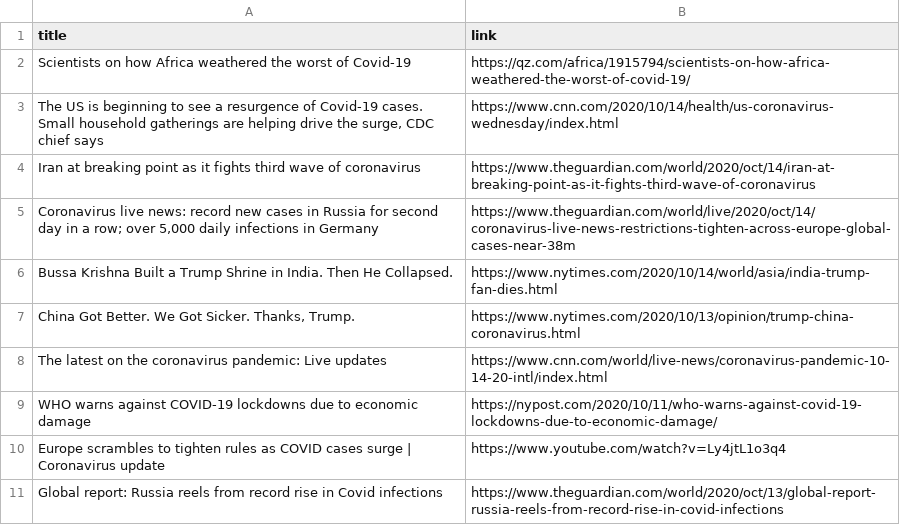
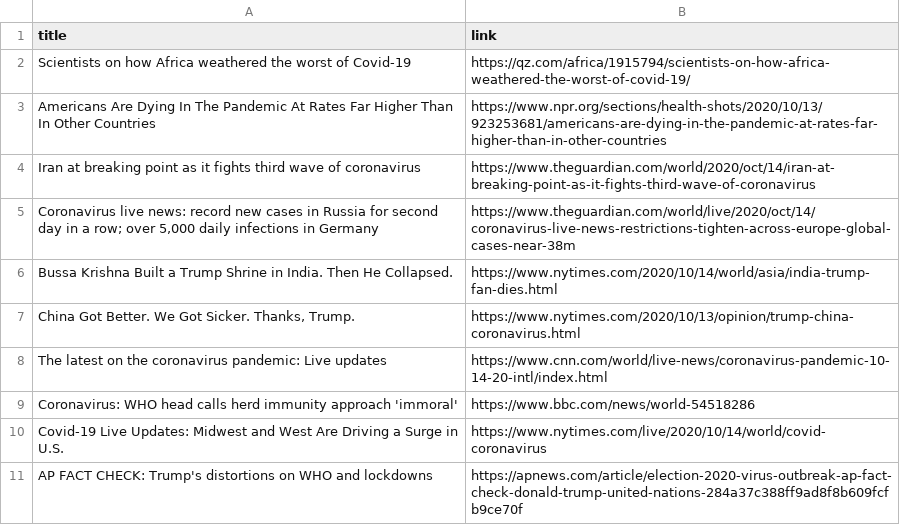
Before and after one commit to adrinerDP/livecod, a CSV file: data/news_google.csv, drawn as a sheet; removed rows and columns are numbered as before the commit, all else as after; the diff names each change by its address in the sheet, - before the commit and + after, or states it on an @@ line.

Commit message:
Run crawler and update current data

```diff
--- a/data/news_google.csv
+++ b/data/news_google.csv
-row 3: The US is beginning to see a resurgence of Covid-19 cases. Small household gatherings are helping drive the surge, CDC chief says | https://www.cnn.com/2020/10/14/health/us-coronavirus-wednesday/index.html
+row 3: Americans Are Dying In The Pandemic At Rates Far Higher Than In Other Countries | https://www.npr.org/sections/health-shots/2020/10/13/923253681/americans-are-dying-in-the-pandemic-at-rates-far-higher-than-in-other-countries
-row 9: WHO warns against COVID-19 lockdowns due to economic damage | https://nypost.com/2020/10/11/who-warns-against-covid-19-lockdowns-due-to-economic-damage/
-row 10: Europe scrambles to tighten rules as COVID cases surge | Coronavirus update | https://www.youtube.com/watch?v=Ly4jtL1o3q4
-row 11: Global report: Russia reels from record rise in Covid infections | https://www.theguardian.com/world/2020/oct/13/global-report-russia-reels-from-record-rise-in-covid-infections
+row 9: Coronavirus: WHO head calls herd immunity approach 'immoral' | https://www.bbc.com/news/world-54518286
+row 10: Covid-19 Live Updates: Midwest and West Are Driving a Surge in U.S. | https://www.nytimes.com/live/2020/10/14/world/covid-coronavirus
+row 11: AP FACT CHECK: Trump's distortions on WHO and lockdowns | https://apnews.com/article/election-2020-virus-outbreak-ap-fact-check-donald-trump-united-nations-284a37c388ff9ad8f8b609fcfb9ce70f
```
Also changed, not shown: data/current_global.csv, data/news_naver.csv, 5 other files.
